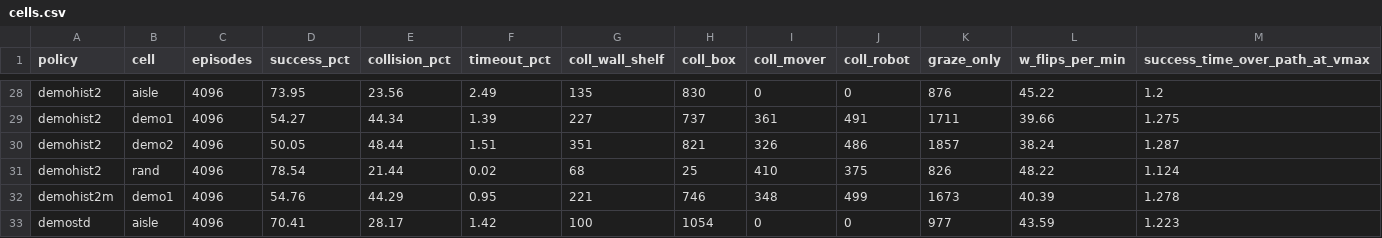
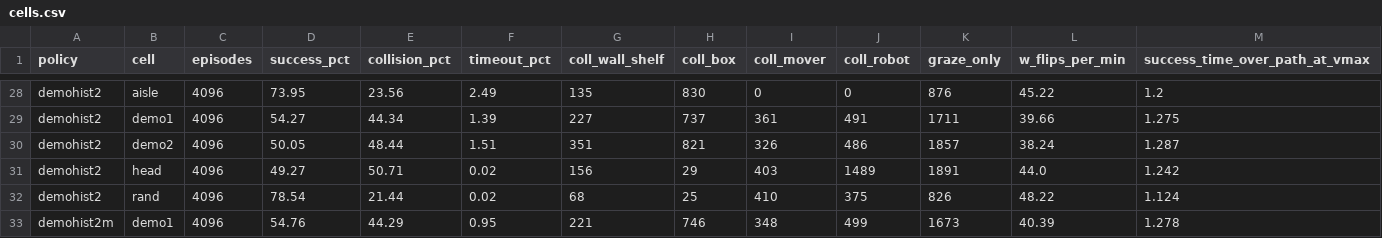
Before and after one commit to PJW-1/roscamp-pode-drive, a CSV file: docs/rl_tracks_2026-11-26/results/cells.csv, drawn as a sheet; only a part is shown, gaps mark what is left out; the shorter side is filled out with more unchanged rows.

```diff
--- a/docs/rl_tracks_2026-11-26/results/cells.csv
+++ b/docs/rl_tracks_2026-11-26/results/cells.csv
@@ -30,2 +30,3 @@ demohist2,demo1,4096,54.27,44.34,1.39,227,737,361,491,1711,39.66,1.275
 demohist2,demo2,4096,50.05,48.44,1.51,351,821,326,486,1857,38.24,1.287
+demohist2,head,4096,49.27,50.71,0.02,156,29,403,1489,1891,44.0,1.242
 demohist2,rand,4096,78.54,21.44,0.02,68,25,410,375,826,48.22,1.124
```
Also changed, not shown: docs/rl_tracks_2026-11-26/results/crossing.csv, docs/rl_tracks_2026-11-26/results/gap.csv, 7 other files.
